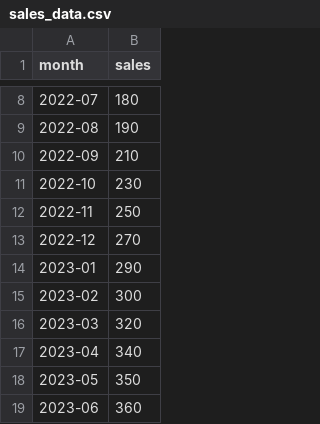
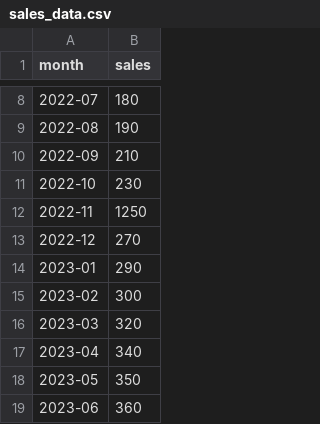
Before and after one commit to rwsh/mguu_lect01, a CSV file: sales_data.csv, drawn as a sheet; only a part is shown, gaps mark what is left out.

```diff
--- a/sales_data.csv
+++ b/sales_data.csv
@@ -11,3 +11,3 @@ month,sales
 2022-10,230
-2022-11,250
+2022-11,1250
 2022-12,270
```
Also changed, not shown: temperature_data.csv, 2 other files.
